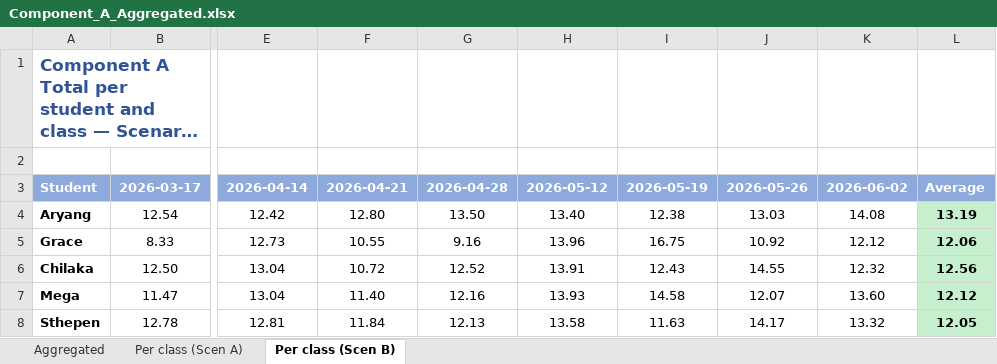
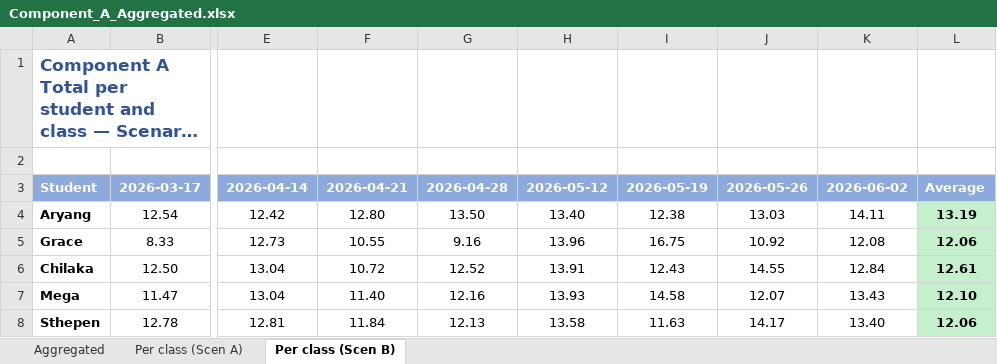
Before and after one commit to transformatedigital/student-participation-analyzer, an Excel workbook: docs/Component_A_Aggregated.xlsx, sheet Per class (Scen B), drawn as a sheet; only a part is shown, gaps mark what is left out; long unchanged cells end in …; values as stored, in another font and other column widths than the file's, no borders; the diff names each change by its address in the sheet, - before the commit and + after, or states it on an @@ line.

```diff
--- a/docs/Component_A_Aggregated.xlsx (sheet Per class (Scen B))
+++ b/docs/Component_A_Aggregated.xlsx (sheet Per class (Scen B))
-K4: 14.08
+K4: 14.11
-K5: 12.12
+K5: 12.08
-K6: 12.32
+K6: 12.84
-L6: 12.56
+L6: 12.61
-K7: 13.60
+K7: 13.43
-L7: 12.12
+L7: 12.10
-K8: 13.32
+K8: 13.40
-L8: 12.05
+L8: 12.06
```
Also changed, not shown: sheet Aggregated, sheet Per class (Scen A), data/clases/2026-06-02/Component_A_2026-06-02.xlsx, 14 other files.
